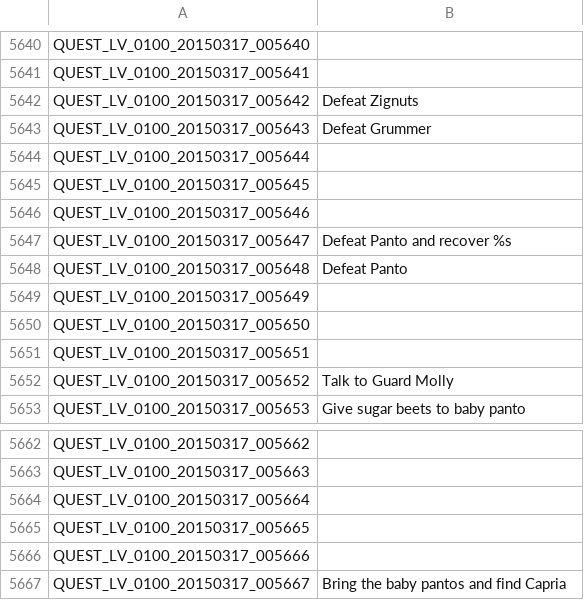
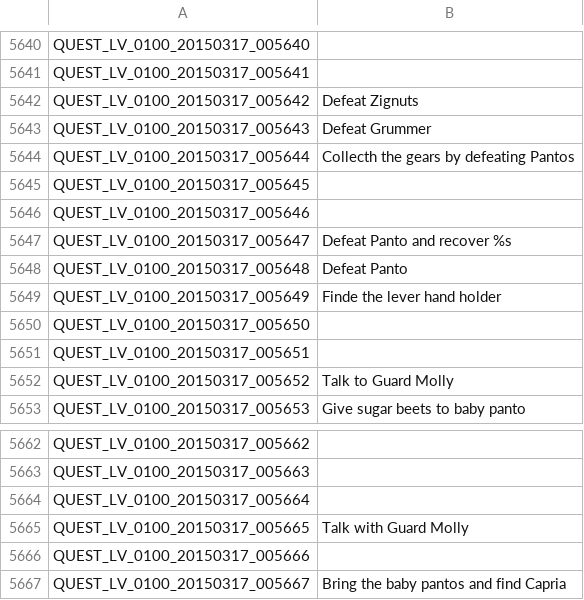
Before and after one commit to marikim/EnglishTranslation, a TSV file: QUEST_LV_0100_en.tsv, drawn as a sheet; only a part is shown, gaps mark what is left out.

```diff
--- a/QUEST_LV_0100_en.tsv
+++ b/QUEST_LV_0100_en.tsv
@@ -5643,3 +5643,3 @@ QUEST_LV_0100_20150317_005642	Defeat Zignuts
 QUEST_LV_0100_20150317_005643	Defeat Grummer
-QUEST_LV_0100_20150317_005644	
+QUEST_LV_0100_20150317_005644	Collecth the gears by defeating Pantos
 QUEST_LV_0100_20150317_005645	
@@ -5648,3 +5648,3 @@ QUEST_LV_0100_20150317_005647	Defeat Panto and recover %s
 QUEST_LV_0100_20150317_005648	Defeat Panto
-QUEST_LV_0100_20150317_005649	
+QUEST_LV_0100_20150317_005649	Finde the lever hand holder
 QUEST_LV_0100_20150317_005650	
@@ -5664,3 +5664,3 @@ QUEST_LV_0100_20150317_005663
 QUEST_LV_0100_20150317_005664	
-QUEST_LV_0100_20150317_005665	
+QUEST_LV_0100_20150317_005665	Talk with Guard Molly
 QUEST_LV_0100_20150317_005666	
```
Also changed, not shown: ITEM_en.tsv.
